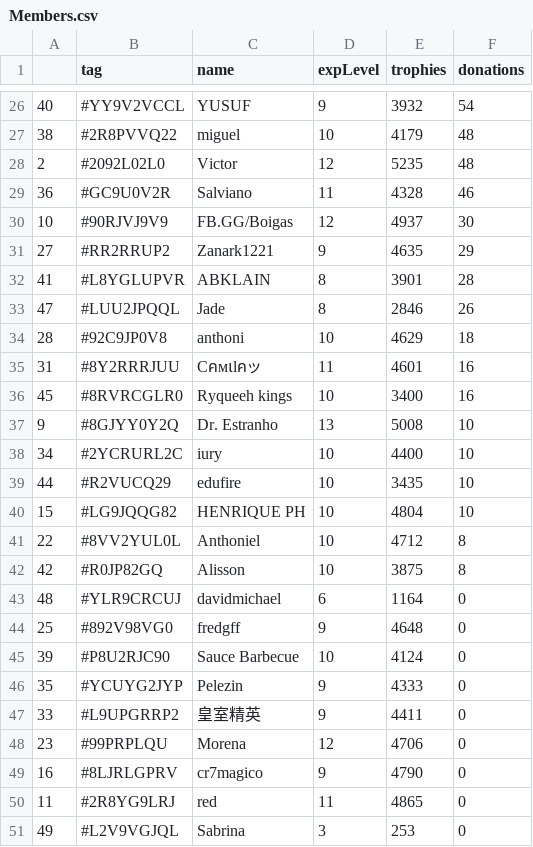
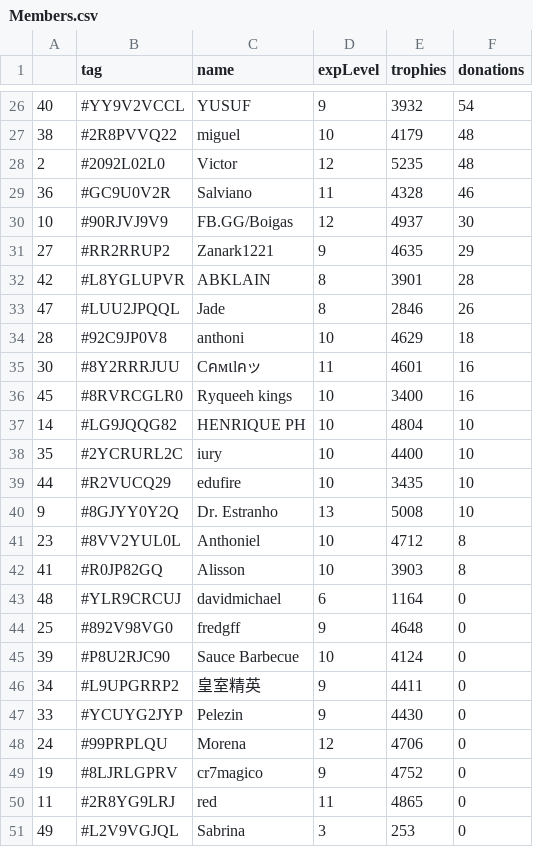
Before and after one commit to Brunopbb/APIClashRoyale, a CSV file: Members.csv, drawn as a sheet; only a part is shown, gaps mark what is left out; the diff covers the shown part only.

```diff
--- a/Members.csv
+++ b/Members.csv
@@ -31,13 +31,13 @@
 27,#RR2RRUP2,Zanark1221,9,4635,29
-41,#L8YGLUPVR,ABKLAIN,8,3901,28
+42,#L8YGLUPVR,ABKLAIN,8,3901,28
 47,#LUU2JPQQL,Jade,8,2846,26
 28,#92C9JP0V8,anthoni,10,4629,18
-31,#8Y2RRRJUU,Cคмเlคッ,11,4601,16
+30,#8Y2RRRJUU,Cคмเlคッ,11,4601,16
 45,#8RVRCGLR0,Ryqueeh kings,10,3400,16
+14,#LG9JQQG82,HENRIQUE PH,10,4804,10
+35,#2YCRURL2C,iury,10,4400,10
+44,#R2VUCQ29,edufire,10,3435,10
 9,#8GJYY0Y2Q,Dr. Estranho,13,5008,10
-34,#2YCRURL2C,iury,10,4400,10
-44,#R2VUCQ29,edufire,10,3435,10
-15,#LG9JQQG82,HENRIQUE PH,10,4804,10
-22,#8VV2YUL0L,Anthoniel,10,4712,8
-42,#R0JP82GQ,Alisson,10,3875,8
+23,#8VV2YUL0L,Anthoniel,10,4712,8
+41,#R0JP82GQ,Alisson,10,3903,8
 48,#YLR9CRCUJ,davidmichael,6,1164,0
@@ -45,6 +45,6 @@
 39,#P8U2RJC90,Sauce Barbecue,10,4124,0
-35,#YCUYG2JYP,Pelezin,9,4333,0
-33,#L9UPGRRP2,皇室精英,9,4411,0
-23,#99PRPLQU,Morena,12,4706,0
-16,#8LJRLGPRV,cr7magico,9,4790,0
+34,#L9UPGRRP2,皇室精英,9,4411,0
+33,#YCUYG2JYP,Pelezin,9,4430,0
+24,#99PRPLQU,Morena,12,4706,0
+19,#8LJRLGPRV,cr7magico,9,4752,0
 11,#2R8YG9LRJ,red,11,4865,0
```
Also changed, not shown: 3 added rows, 3 removed rows and 22 edited cells elsewhere in this file.
